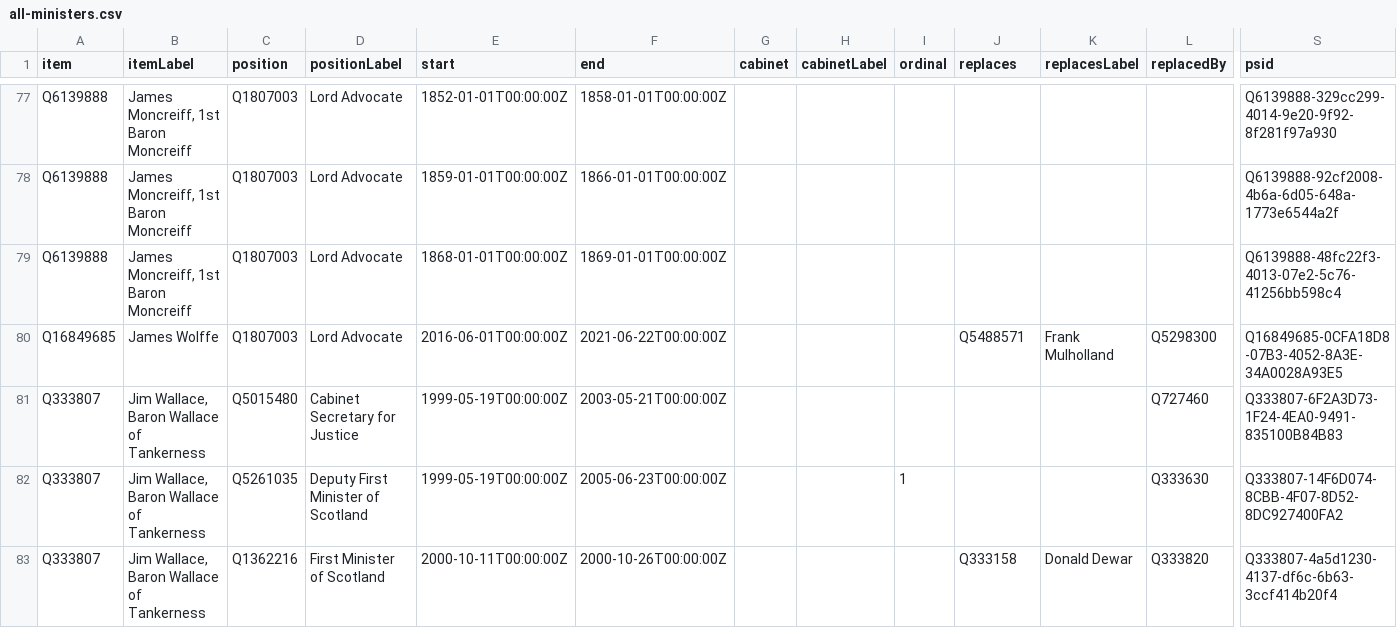
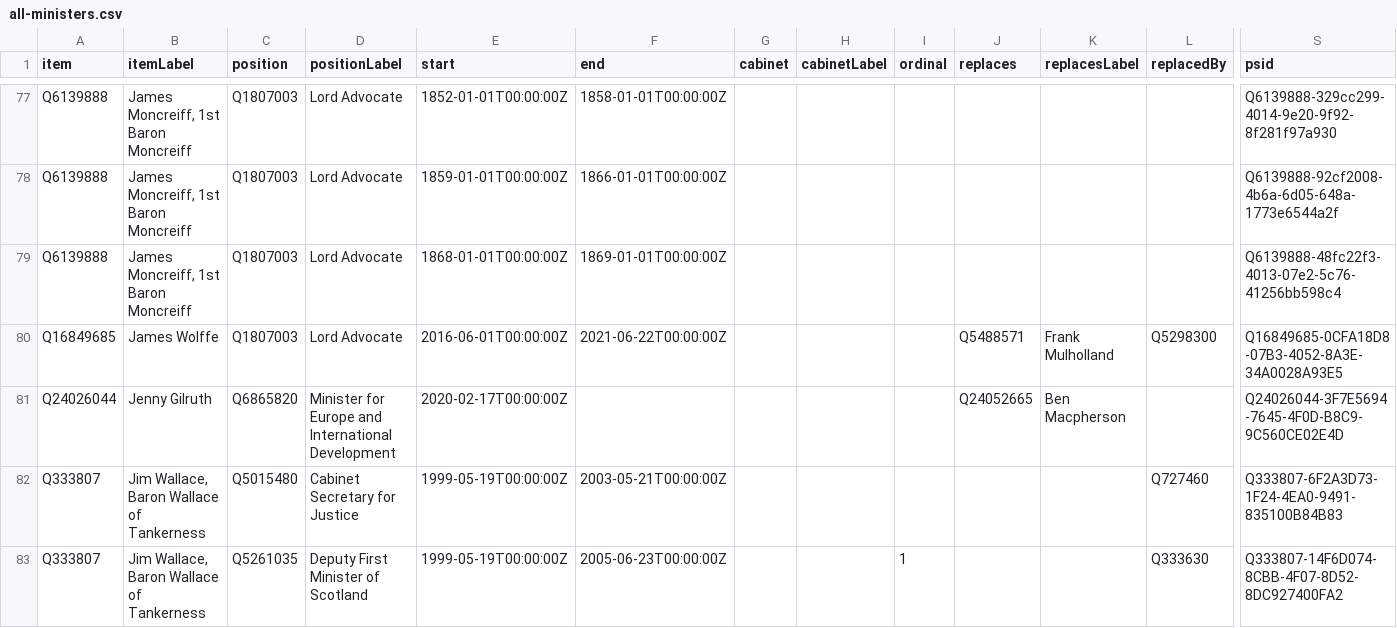
Before and after one commit to every-politician-scrapers/scotland-cabinet, a CSV file: wikidata/results/all-ministers.csv, drawn as a sheet; only a part is shown, gaps mark what is left out; the shorter side is filled out with more unchanged rows; rows hold the shown columns only; the diff names each change by its address in the sheet, - before the commit and + after, or states it on an @@ line.

```diff
--- a/wikidata/results/all-ministers.csv
+++ b/wikidata/results/all-ministers.csv
+row 81: Q24026044 | Jenny Gilruth | Q6865820 | Minister for Europe and International Development | 2020-02-17T00:00:00Z |  |  |  |  | Q24052665 | Ben Macpherson |  | Q24026044-3F7E5694-7645-4F0D-B8C9-9C560CE02E4D
```
Also changed, not shown: wikidata/results/minister-bios.csv.
